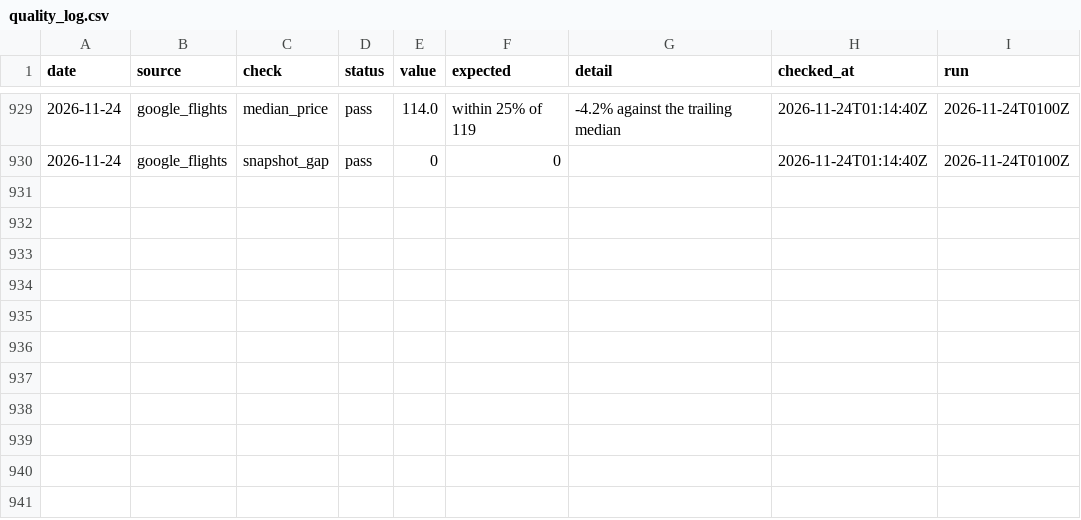
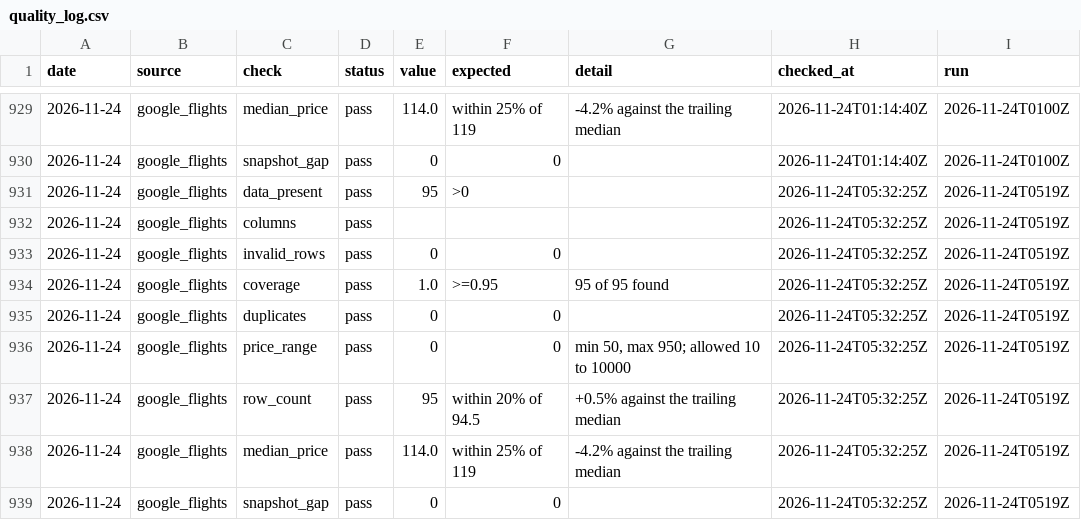
Before and after one commit to bartuturan/germany-flight-fares, a CSV file: data/quality/quality_log.csv, drawn as a sheet; only a part is shown, gaps mark what is left out.

```diff
--- a/data/quality/quality_log.csv
+++ b/data/quality/quality_log.csv
@@ -930 +930,10 @@ date,source,check,status,value,expected,detail,checked_at,run
 2026-11-24,google_flights,snapshot_gap,pass,0,0,,2026-11-24T01:14:40Z,2026-11-24T0100Z
+2026-11-24,google_flights,data_present,pass,95,>0,,2026-11-24T05:32:25Z,2026-11-24T0519Z
+2026-11-24,google_flights,columns,pass,,,,2026-11-24T05:32:25Z,2026-11-24T0519Z
+2026-11-24,google_flights,invalid_rows,pass,0,0,,2026-11-24T05:32:25Z,2026-11-24T0519Z
+2026-11-24,google_flights,coverage,pass,1.0,>=0.95,95 of 95 found,2026-11-24T05:32:25Z,2026-11-24T0519Z
+2026-11-24,google_flights,duplicates,pass,0,0,,2026-11-24T05:32:25Z,2026-11-24T0519Z
+2026-11-24,google_flights,price_range,pass,0,0,"min 50, max 950; allowed 10 to 10000",2026-11-24T05:32:25Z,2026-11-24T0519Z
+2026-11-24,google_flights,row_count,pass,95,within 20% of 94.5,+0.5% against the trailing median,2026-11-24T05:32:25Z,2026-11-24T0519Z
+2026-11-24,google_flights,median_price,pass,114.0,within 25% of 119,-4.2% against the trailing median,2026-11-24T05:32:25Z,2026-11-24T0519Z
+2026-11-24,google_flights,snapshot_gap,pass,0,0,,2026-11-24T05:32:25Z,2026-11-24T0519Z
```
Also changed, not shown: 2 other files.
